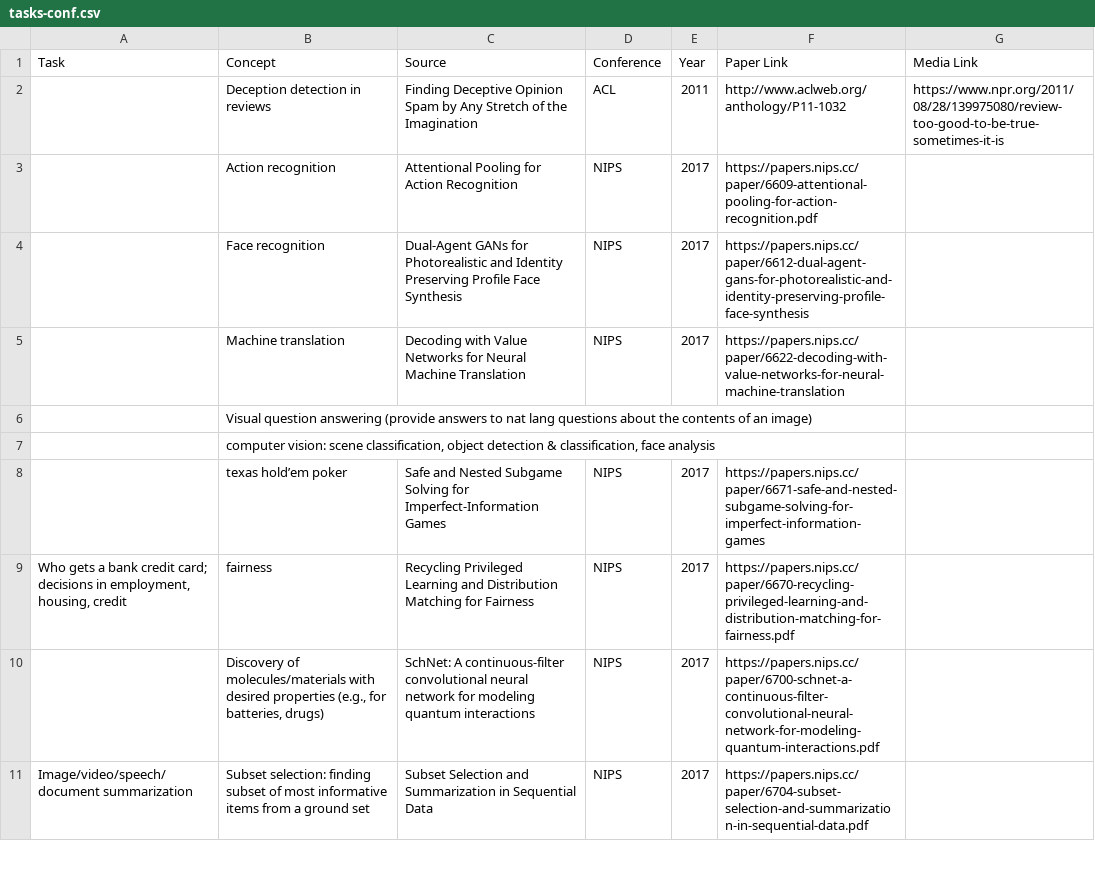
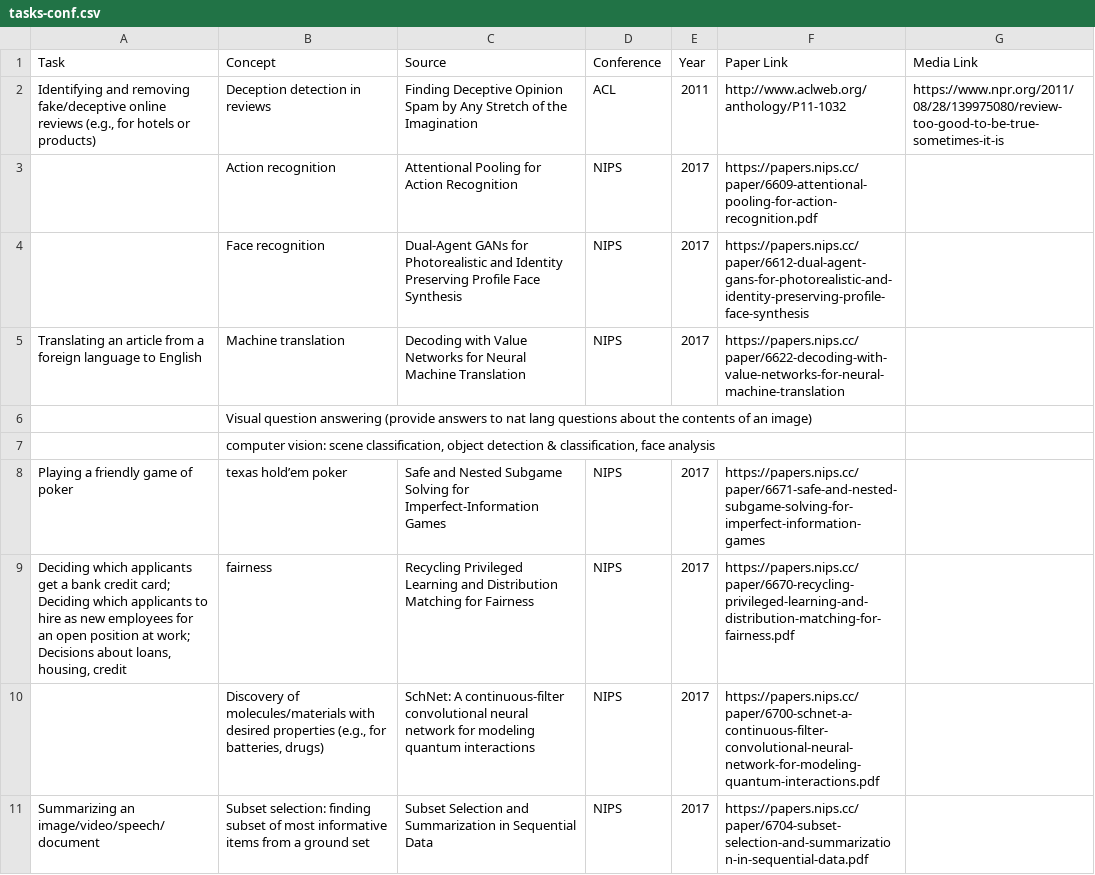
Before and after one commit to blubars/task-delegability, a CSV file: tasks/tasks-conf.csv, drawn as a sheet; only a part is shown; the diff covers the shown part only.

Commit message:
task list formatting fix

```diff
--- a/tasks/tasks-conf.csv
+++ b/tasks/tasks-conf.csv
@@ -1,11 +1,11 @@
 Task,Concept,Source,Conference,Year,Paper Link,Media Link
-,Deception detection in reviews,Finding Deceptive Opinion Spam by Any Stretch of the Imagination ,ACL,2011,http://www.aclweb.org/anthology/P11-1032,https://www.npr.org/2011/08/28/139975080/review-too-good-to-be-true-sometimes-it-is
+"Identifying and removing fake/deceptive online reviews (e.g., for hotels or products)",Deception detection in reviews,Finding Deceptive Opinion Spam by Any Stretch of the Imagination ,ACL,2011,http://www.aclweb.org/anthology/P11-1032,https://www.npr.org/2011/08/28/139975080/review-too-good-to-be-true-sometimes-it-is
 ,Action recognition,Attentional Pooling for Action Recognition,NIPS,2017,https://papers.nips.cc/paper/6609-attentional-pooling-for-action-recognition.pdf,
 ,Face recognition,Dual-Agent GANs for Photorealistic and Identity Preserving Profile Face Synthesis,NIPS,2017,https://papers.nips.cc/paper/6612-dual-agent-gans-for-photorealistic-and-identity-preserving-profile-face-synthesis,
-,Machine translation,Decoding with Value Networks for Neural Machine Translation,NIPS,2017,https://papers.nips.cc/paper/6622-decoding-with-value-networks-for-neural-machine-translation,
+Translating an article from a foreign language to English,Machine translation,Decoding with Value Networks for Neural Machine Translation,NIPS,2017,https://papers.nips.cc/paper/6622-decoding-with-value-networks-for-neural-machine-translation,
 ,Visual question answering (provide answers to nat lang questions about the contents of an image),,,,,
 ,"computer vision: scene classification, object detection & classification, face analysis",,,,,
-,texas hold’em poker,Safe and Nested Subgame Solving for Imperfect-Information Games,NIPS,2017,https://papers.nips.cc/paper/6671-safe-and-nested-subgame-solving-for-imperfect-information-games,
-"Who gets a bank credit card; decisions in employment, housing, credit",fairness,Recycling Privileged Learning and Distribution Matching for Fairness,NIPS,2017,https://papers.nips.cc/paper/6670-recycling-privileged-learning-and-distribution-matching-for-fairness.pdf,
+Playing a friendly game of poker,texas hold’em poker,Safe and Nested Subgame Solving for Imperfect-Information Games,NIPS,2017,https://papers.nips.cc/paper/6671-safe-and-nested-subgame-solving-for-imperfect-information-games,
+"Deciding which applicants get a bank credit card; Deciding which applicants to hire as new employees for an open position at work; Decisions about loans, housing, credit",fairness,Recycling Privileged Learning and Distribution Matching for Fairness,NIPS,2017,https://papers.nips.cc/paper/6670-recycling-privileged-learning-and-distribution-matching-for-fairness.pdf,
 ,"Discovery of molecules/materials with desired properties (e.g., for batteries, drugs)",SchNet: A continuous-filter convolutional neural network for modeling quantum interactions,NIPS,2017,https://papers.nips.cc/paper/6700-schnet-a-continuous-filter-convolutional-neural-network-for-modeling-quantum-interactions.pdf,
-Image/video/speech/document summarization,Subset selection: finding subset of most informative items from a ground set,Subset Selection and Summarization in Sequential Data,NIPS,2017,https://papers.nips.cc/paper/6704-subset-selection-and-summarization-in-sequential-data.pdf,
+Summarizing an image/video/speech/document ,Subset selection: finding subset of most informative items from a ground set,Subset Selection and Summarization in Sequential Data,NIPS,2017,https://papers.nips.cc/paper/6704-subset-selection-and-summarization-in-sequential-data.pdf,
```
Also changed, not shown: 1 removed row and 6 edited cells elsewhere in this file, tasks/tasks-mundane.csv.
